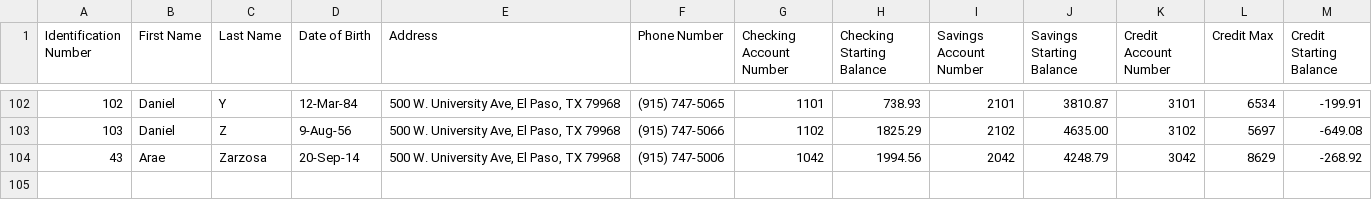
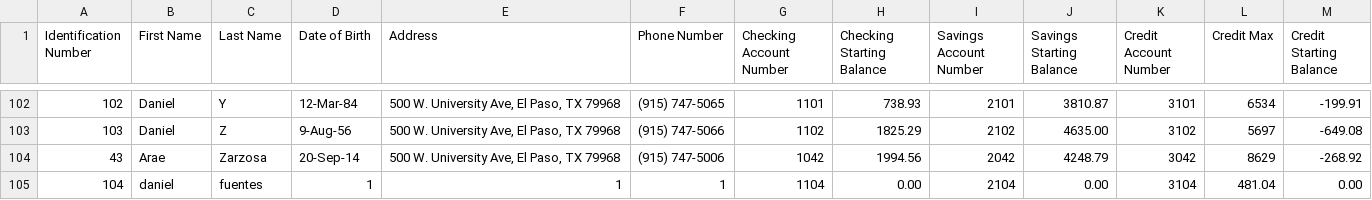
Before and after one commit to danielcfuentes/RETRY_part2_bank_system, a CSV file: Updated_Bank_Users.csv, drawn as a sheet; only a part is shown, gaps mark what is left out; the diff names each change by its address in the sheet, - before the commit and + after, or states it on an @@ line.

Commit message:
added fucntionality to add new created user to db.

```diff
--- a/Updated_Bank_Users.csv
+++ b/Updated_Bank_Users.csv
+row 105: 104 | daniel | fuentes | 1 | 1 | 1 | 1104 | 0.00 | 2104 | 0.00 | 3104 | 481.04 | 0.00
```
Also changed, not shown: 5 other files.
